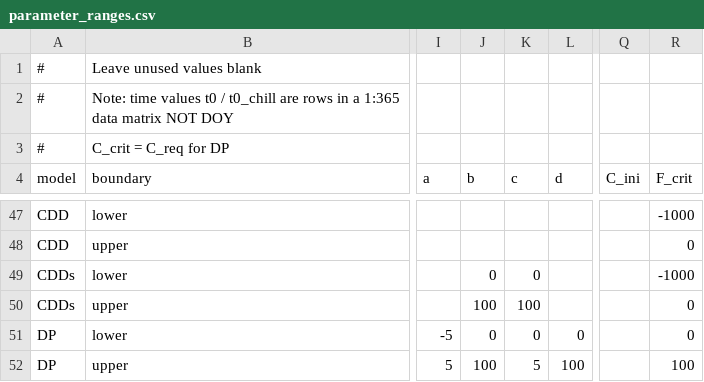
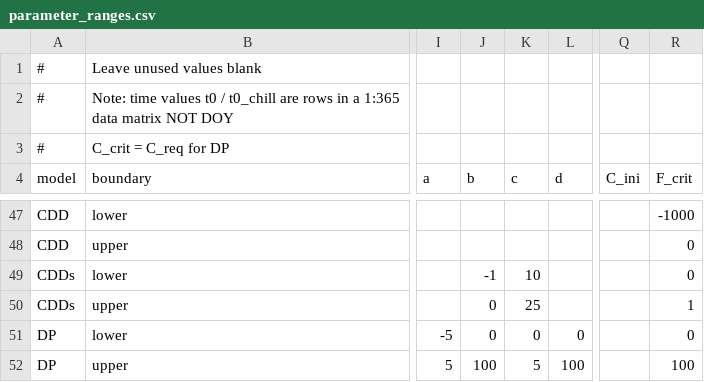
Before and after one commit to christinaschaedel/phenor, a CSV file: inst/extdata/parameter_ranges.csv, drawn as a sheet; only a part is shown, gaps mark what is left out; the diff names each change by its address in the sheet, - before the commit and + after, or states it on an @@ line.

Commit message:
Update parameter_ranges.csv
edited parameters for CDDs

```diff
--- a/inst/extdata/parameter_ranges.csv
+++ b/inst/extdata/parameter_ranges.csv
-J49 (b): 0
+J49 (b): -1
-K49 (c): 0
+K49 (c): 10
-R49 (F_crit): -1000
+R49 (F_crit): 0
-J50 (b): 100
+J50 (b): 0
-K50 (c): 100
+K50 (c): 25
-R50 (F_crit): 0
+R50 (F_crit): 1
```
